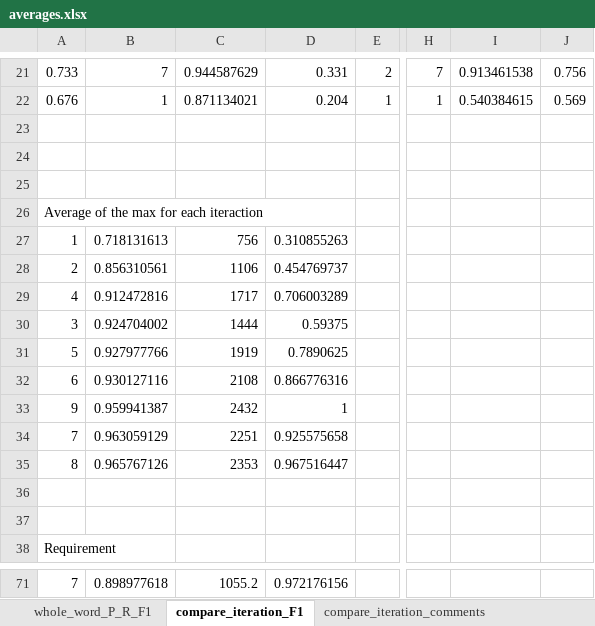
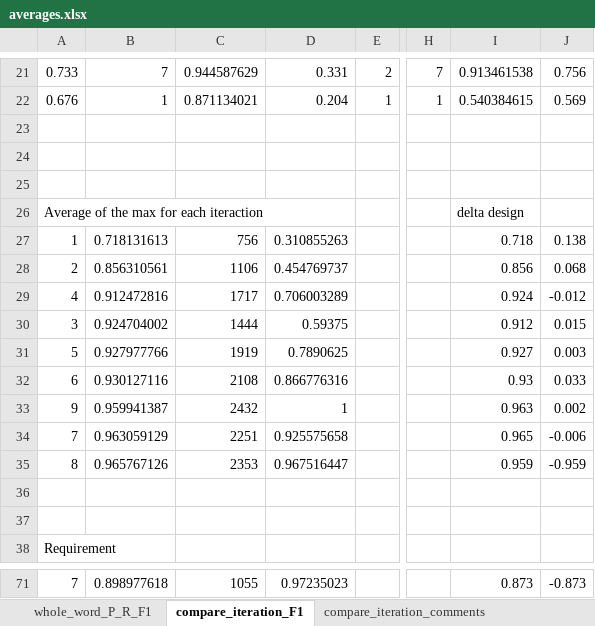
Before and after one commit to maldonado/tse2015_td_identification, an Excel workbook: averages.xlsx, sheet compare_iteration_F1, drawn as a sheet; only a part is shown, gaps mark what is left out; values as stored, in another font and other column widths than the file's, no borders; the diff covers the shown part only; the diff names each change by its address in the sheet, - before the commit and + after, or states it on an @@ line.

```diff
--- a/averages.xlsx (sheet compare_iteration_F1)
+++ b/averages.xlsx (sheet compare_iteration_F1)
-I26: (empty)
+I26: delta design
-I27: (empty)
+I27: 0.718
-J27: (empty)
+J27: 0.138
-I28: (empty)
+I28: 0.856
-J28: (empty)
+J28: 0.068
-I29: (empty)
+I29: 0.924
-J29: (empty)
+J29: -0.012
-I30: (empty)
+I30: 0.912
-J30: (empty)
+J30: 0.015
-I31: (empty)
+I31: 0.927
-J31: (empty)
+J31: 0.003
-I32: (empty)
+I32: 0.93
-J32: (empty)
+J32: 0.033
-I33: (empty)
+I33: 0.963
-J33: (empty)
+J33: 0.002
-I34: (empty)
+I34: 0.965
-J34: (empty)
+J34: -0.006
-I35: (empty)
+I35: 0.959
-J35: (empty)
+J35: -0.959
-C71: 1055.2
+C71: 1055
-D71: 0.972176156
+D71: 0.97235023
-I71: (empty)
+I71: 0.873
-J71: (empty)
+J71: -0.873
```
Also changed, not shown: 32 edited cells elsewhere in this sheet, sheet compare_iteration_comments, 3 other files.
